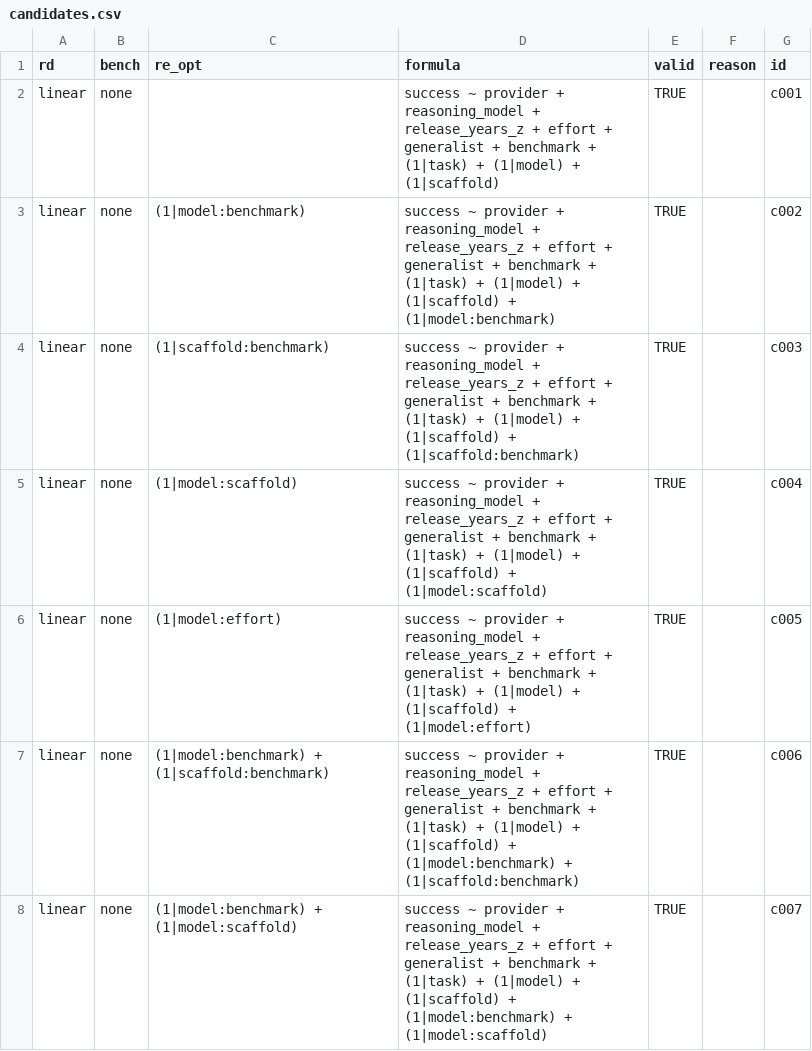
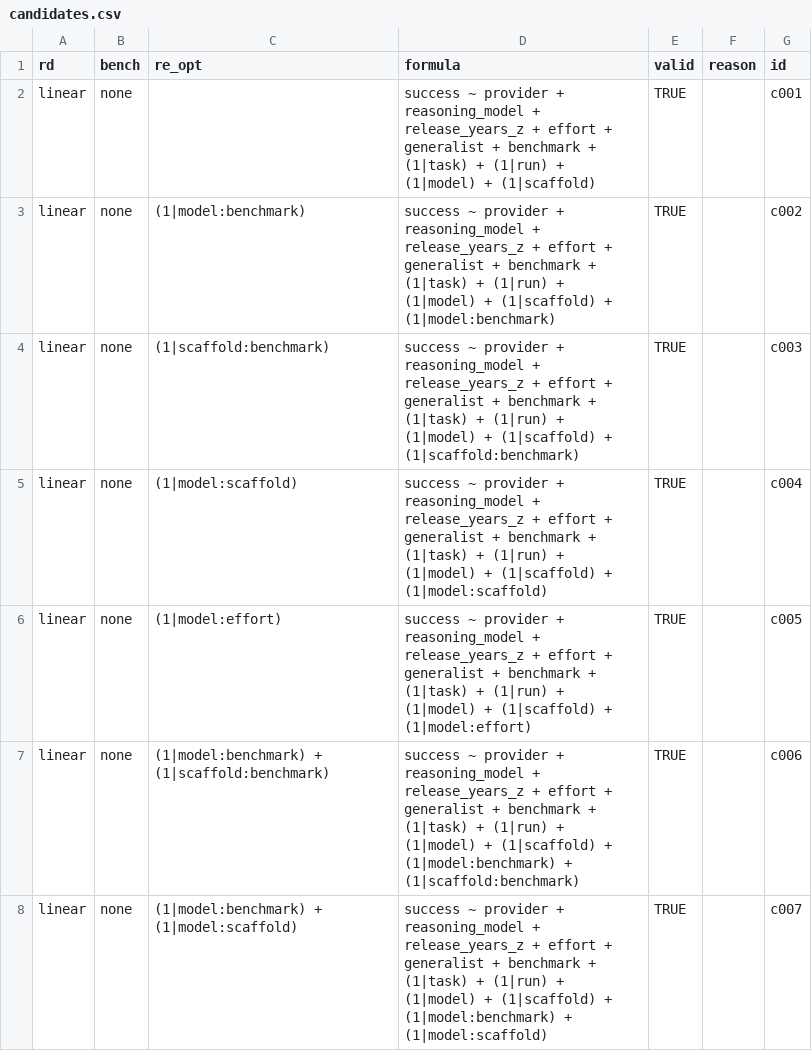
Before and after one commit to EmmaShedden/hal-extension, a CSV file: results/candidates.csv, drawn as a sheet; only a part is shown; the diff covers the shown part only.

Commit message:
Part 1 under PF-2: 64 candidates + 32 reductions; selected c028_r1 = task + run + model:benchmark + scaffold:benchmark + model:scaffold (AIC 18726)

```diff
--- a/results/candidates.csv
+++ b/results/candidates.csv
@@ -1,8 +1,8 @@
 rd,bench,re_opt,formula,valid,reason,id
-linear,none,"",success ~ provider + reasoning_model + release_years_z + effort + generalist + benchmark + (1|task) + (1|model) + (1|scaffold),TRUE,"",c001
-linear,none,(1|model:benchmark),success ~ provider + reasoning_model + release_years_z + effort + generalist + benchmark + (1|task) + (1|model) + (1|scaffold) + (1|model:benchmark),TRUE,"",c002
-linear,none,(1|scaffold:benchmark),success ~ provider + reasoning_model + release_years_z + effort + generalist + benchmark + (1|task) + (1|model) + (1|scaffold) + (1|scaffold:benchmark),TRUE,"",c003
-linear,none,(1|model:scaffold),success ~ provider + reasoning_model + release_years_z + effort + generalist + benchmark + (1|task) + (1|model) + (1|scaffold) + (1|model:scaffold),TRUE,"",c004
-linear,none,(1|model:effort),success ~ provider + reasoning_model + release_years_z + effort + generalist + benchmark + (1|task) + (1|model) + (1|scaffold) + (1|model:effort),TRUE,"",c005
-linear,none,(1|model:benchmark) + (1|scaffold:benchmark),success ~ provider + reasoning_model + release_years_z + effort + generalist + benchmark + (1|task) + (1|model) + (1|scaffold) + (1|model:benchmark) + (1|scaffold:benchmark),TRUE,"",c006
-linear,none,(1|model:benchmark) + (1|model:scaffold),success ~ provider + reasoning_model + release_years_z + effort + generalist + benchmark + (1|task) + (1|model) + (1|scaffold) + (1|model:benchmark) + (1|model:scaffold),TRUE,"",c007
+linear,none,"",success ~ provider + reasoning_model + release_years_z + effort + generalist + benchmark + (1|task) + (1|run) + (1|model) + (1|scaffold),TRUE,"",c001
+linear,none,(1|model:benchmark),success ~ provider + reasoning_model + release_years_z + effort + generalist + benchmark + (1|task) + (1|run) + (1|model) + (1|scaffold) + (1|model:benchmark),TRUE,"",c002
+linear,none,(1|scaffold:benchmark),success ~ provider + reasoning_model + release_years_z + effort + generalist + benchmark + (1|task) + (1|run) + (1|model) + (1|scaffold) + (1|scaffold:benchmark),TRUE,"",c003
+linear,none,(1|model:scaffold),success ~ provider + reasoning_model + release_years_z + effort + generalist + benchmark + (1|task) + (1|run) + (1|model) + (1|scaffold) + (1|model:scaffold),TRUE,"",c004
+linear,none,(1|model:effort),success ~ provider + reasoning_model + release_years_z + effort + generalist + benchmark + (1|task) + (1|run) + (1|model) + (1|scaffold) + (1|model:effort),TRUE,"",c005
+linear,none,(1|model:benchmark) + (1|scaffold:benchmark),success ~ provider + reasoning_model + release_years_z + effort + generalist + benchmark + (1|task) + (1|run) + (1|model) + (1|scaffold) + (1|model:benchmark) + (1|scaffold:benchmark),TRUE,"",c006
+linear,none,(1|model:benchmark) + (1|model:scaffold),success ~ provider + reasoning_model + release_years_z + effort + generalist + benchmark + (1|task) + (1|run) + (1|model) + (1|scaffold) + (1|model:benchmark) + (1|model:scaffold),TRUE,"",c007
```
Also changed, not shown: 57 edited cells elsewhere in this file, 2 other files.
